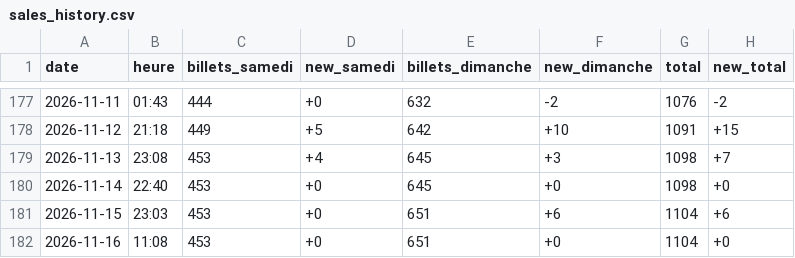
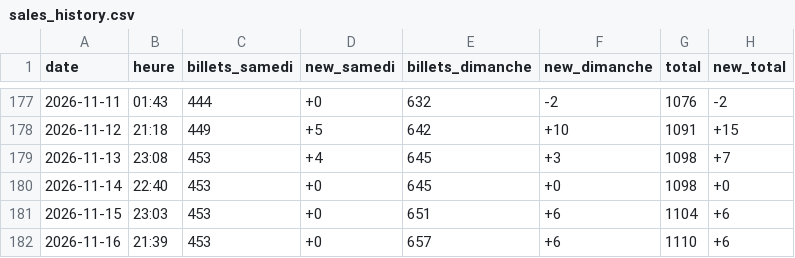
Before and after one commit to drihaen-88/sales-tracker-public, a CSV file: sales_history.csv, drawn as a sheet; only a part is shown, gaps mark what is left out.

```diff
--- a/sales_history.csv
+++ b/sales_history.csv
@@ -181,2 +181,2 @@ date,heure,billets_samedi,new_samedi,billets_dimanche,new_dimanche,total,new_tot
 2026-11-15,23:03,453,+0,651,+6,1104,+6
-2026-11-16,11:08,453,+0,651,+0,1104,+0
+2026-11-16,21:39,453,+0,657,+6,1110,+6
```
Also changed, not shown: sales_history_annie_LaLouviere.csv.
